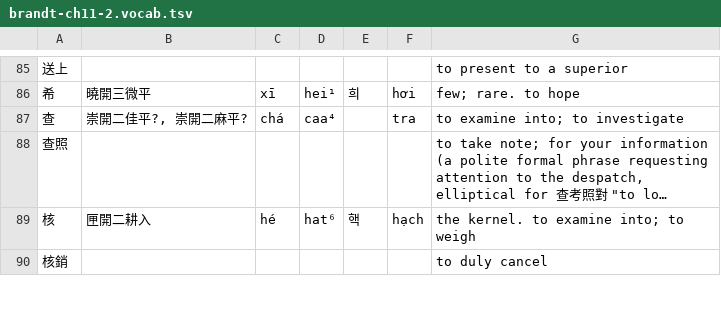
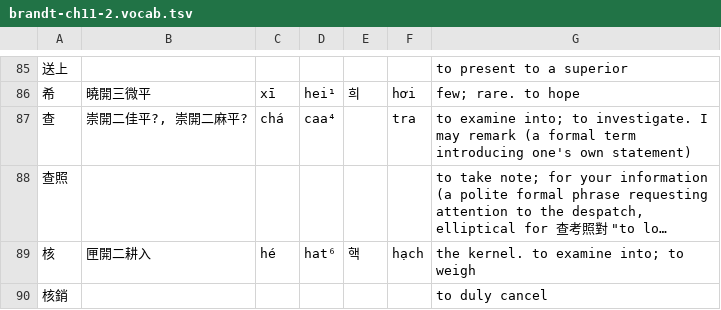
Before and after one commit to justinsilvestre/hanlib, a TSV file: texts/brandt-ch11-2.vocab.tsv, drawn as a sheet; only a part is shown, gaps mark what is left out; long unchanged cells end in …; the diff names each change by its address in the sheet, - before the commit and + after, or states it on an @@ line.

```diff
--- a/texts/brandt-ch11-2.vocab.tsv
+++ b/texts/brandt-ch11-2.vocab.tsv
-G87: …into; to investigate
+G87: …into; to investigate. I may remark (a formal term introducing one's own statement)
```
Also changed, not shown: texts/brandt-ch06-3.vocab.tsv, texts/brandt-ch14-3.vocab.tsv, 8 other files.
